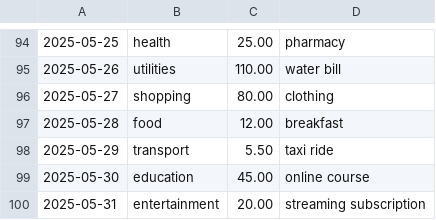
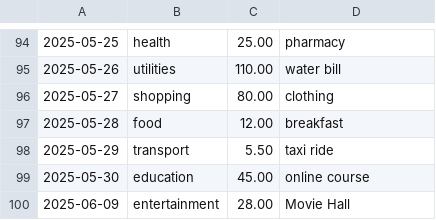
Before and after one commit to DNA-Error/Personal-Expense-Tracker, a CSV file: expenses.csv, drawn as a sheet; only a part is shown, gaps mark what is left out.

```diff
--- a/expenses.csv
+++ b/expenses.csv
@@ -99,2 +99,2 @@
 2025-05-30,education,45.00,online course
-2025-05-31,entertainment,20.00,streaming subscription
+2025-06-09,entertainment,28.00,Movie Hall
```
Also changed, not shown: 1 other file.
